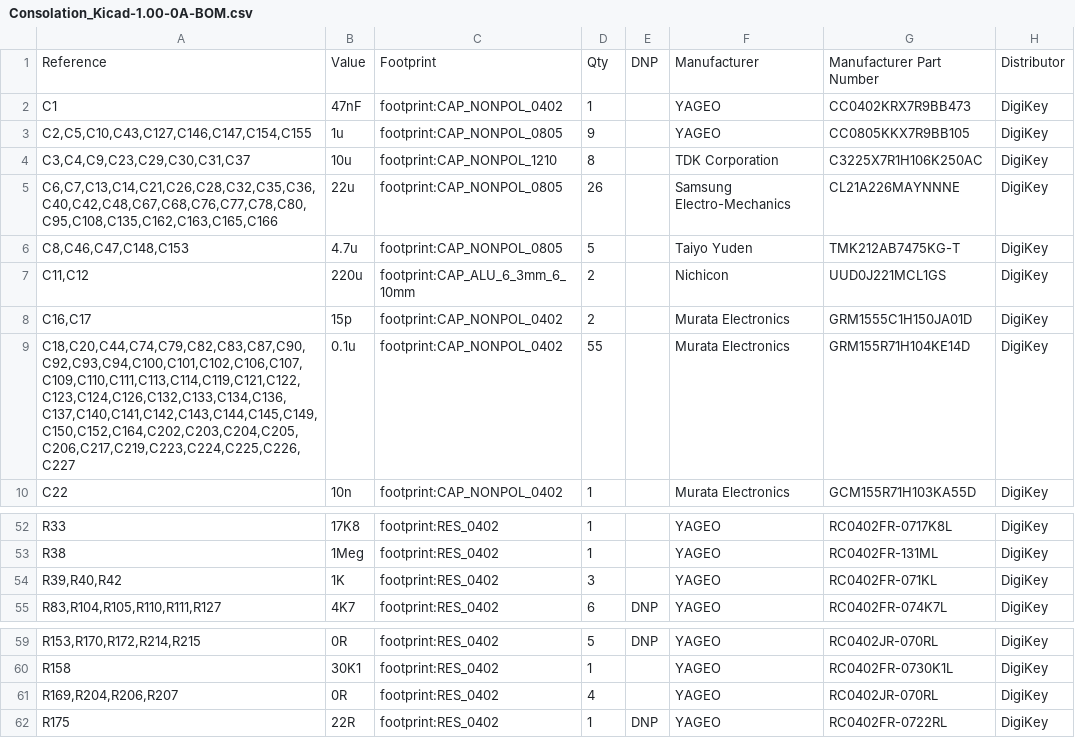
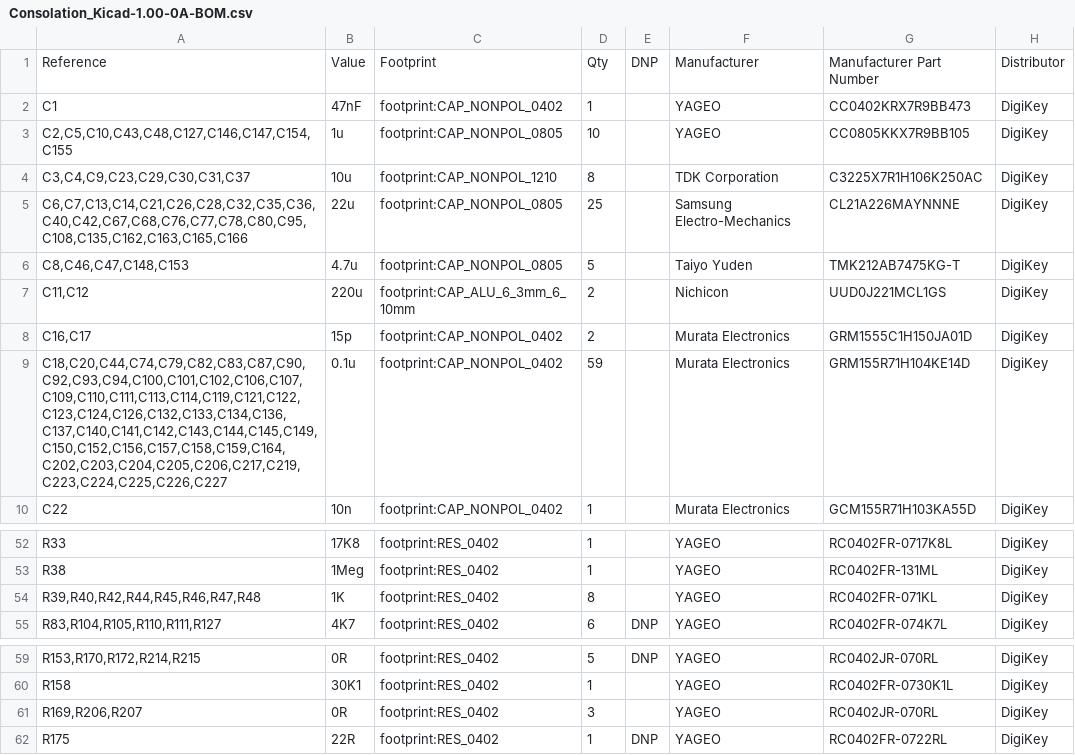
Before and after one commit to lecejeff/Consolation, a CSV file: hardware/Rev1_00-0a/Consolation output files/BOM/Consolation_Kicad-1.00-0A-BOM.csv, drawn as a sheet; only a part is shown, gaps mark what is left out; the diff names each change by its address in the sheet, - before the commit and + after, or states it on an @@ line.

Commit message:
Following schematic design review: - Flip D17 - Add anti-aliasing low-pass filter on Controller ADC inputs - Adjust SN65DSI84 Vcore capacitor to 1uf - Adjust RP2350A XOUT series resistor to 1k Push changes to PCB Regenerates all output files

```diff
--- a/hardware/Rev1_00-0a/Consolation output files/BOM/Consolation_Kicad-1.00-0A-BOM.csv
+++ b/hardware/Rev1_00-0a/Consolation output files/BOM/Consolation_Kicad-1.00-0A-BOM.csv
-A3: C2,C5,C10,C43,C127,C146,C147,C154,C155
+A3: C2,C5,C10,C43,C48,C127,C146,C147,C154,C155
-D3: 9
+D3: 10
-A5: C6,C7,C13,C14,C21,C26,C28,C32,C35,C36,C40,C42,C48,C67,C68,C76,C77,C78,C80,C95,C108,C135,C162,C163,C165,C166
+A5: C6,C7,C13,C14,C21,C26,C28,C32,C35,C36,C40,C42,C67,C68,C76,C77,C78,C80,C95,C108,C135,C162,C163,C165,C166
-D5: 26
+D5: 25
-A9: C18,C20,C44,C74,C79,C82,C83,C87,C90,C92,C93,C94,C100,C101,C102,C106,C107,C109,C110,C111,C113,C114,C119,C121,C122,C123,C124,C126,C132,C133,C134,C136,C137,C140,C141,C142,C143,C144,C145,C149,C150,C152,C164,C202,C203,C204,C205,C206,C217,C219,C223,C224,C225,C226,C227
+A9: C18,C20,C44,C74,C79,C82,C83,C87,C90,C92,C93,C94,C100,C101,C102,C106,C107,C109,C110,C111,C113,C114,C119,C121,C122,C123,C124,C126,C132,C133,C134,C136,C137,C140,C141,C142,C143,C144,C145,C149,C150,C152,C156,C157,C158,C159,C164,C202,C203,C204,C205,C206,C217,C219,C223,C224,C225,C226,C227
-D9: 55
+D9: 59
-A54: R39,R40,R42
+A54: R39,R40,R42,R44,R45,R46,R47,R48
-D54: 3
+D54: 8
-A61: R169,R204,R206,R207
+A61: R169,R206,R207
-D61: 4
+D61: 3
```
Also changed, not shown: 32 other files.
